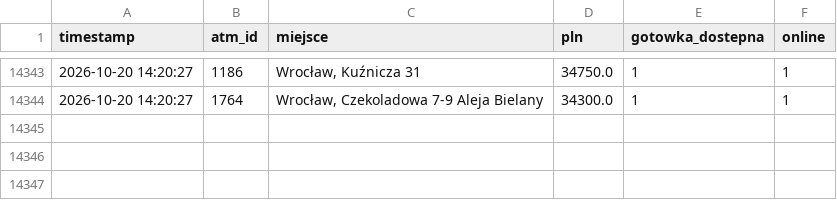
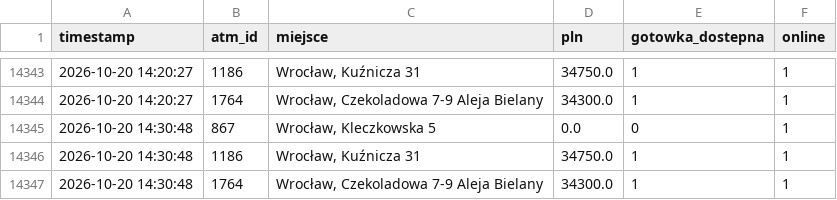
Before and after one commit to dsk71/bitomat-monitor, a CSV file: bitomat_history.csv, drawn as a sheet; only a part is shown, gaps mark what is left out; the diff names each change by its address in the sheet, - before the commit and + after, or states it on an @@ line.

```diff
--- a/bitomat_history.csv
+++ b/bitomat_history.csv
+row 14345: 2026-10-20 14:30:48 | 867 | Wrocław, Kleczkowska 5 | 0.0 | 0 | 1
+row 14346: 2026-10-20 14:30:48 | 1186 | Wrocław, Kuźnicza 31 | 34750.0 | 1 | 1
+row 14347: 2026-10-20 14:30:48 | 1764 | Wrocław, Czekoladowa 7-9 Aleja Bielany | 34300.0 | 1 | 1
```
Also changed, not shown: 2 other files.
